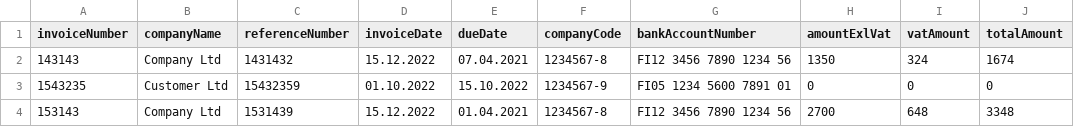
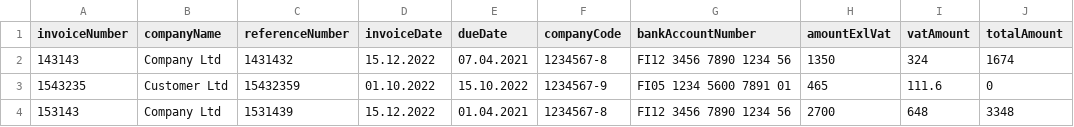
Before and after one commit to joni23008/Ohjelmistorobotiikka-ja--automaatio--Joni-ja-Vilho-, a CSV file: UiPath/invoiceHeaderDataVilho.csv, drawn as a sheet.

```diff
--- a/UiPath/invoiceHeaderDataVilho.csv
+++ b/UiPath/invoiceHeaderDataVilho.csv
@@ -2,3 +2,3 @@
 143143,Company Ltd,1431432,15.12.2022,07.04.2021,1234567-8,FI12 3456 7890 1234 56,1350,324,1674
-1543235,Customer Ltd,15432359,01.10.2022,15.10.2022,1234567-9,FI05 1234 5600 7891 01,0,0,0
+1543235,Customer Ltd,15432359,01.10.2022,15.10.2022,1234567-9,FI05 1234 5600 7891 01,465,111.6,0
 153143,Company Ltd,1531439,15.12.2022,01.04.2021,1234567-8,FI12 3456 7890 1234 56,2700,648,3348
```
Also changed, not shown: 8 other files.
